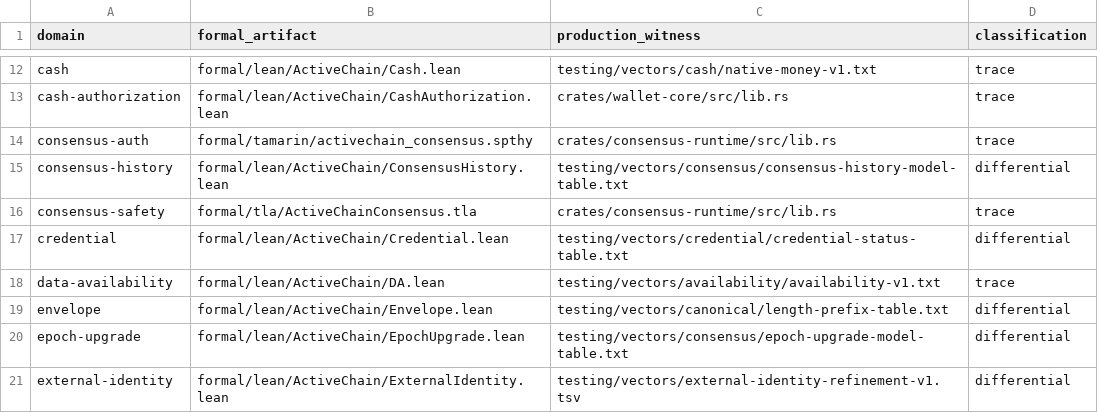
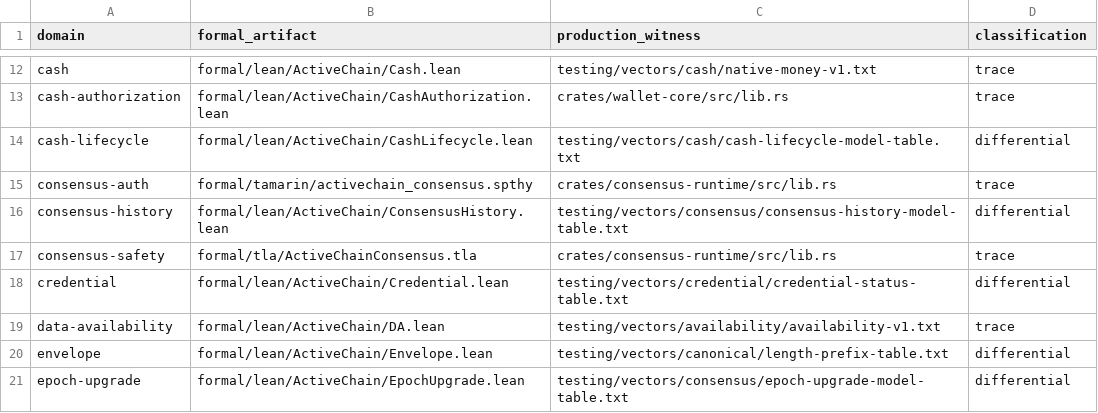
Before and after one commit to advatar/ActiveChain, a TSV file: testing/proof-conformance-v1.tsv, drawn as a sheet; only a part is shown, gaps mark what is left out; the shorter side is filled out with more unchanged rows; the diff names each change by its address in the sheet, - before the commit and + after, or states it on an @@ line.

Commit message:
Add Rust-Lean cash lifecycle refinement trace (#654)

```diff
--- a/testing/proof-conformance-v1.tsv
+++ b/testing/proof-conformance-v1.tsv
+row 14: cash-lifecycle | formal/lean/ActiveChain/CashLifecycle.lean | testing/vectors/cash/cash-lifecycle-model-table.txt | differential
```
Also changed, not shown: 10 other files.
